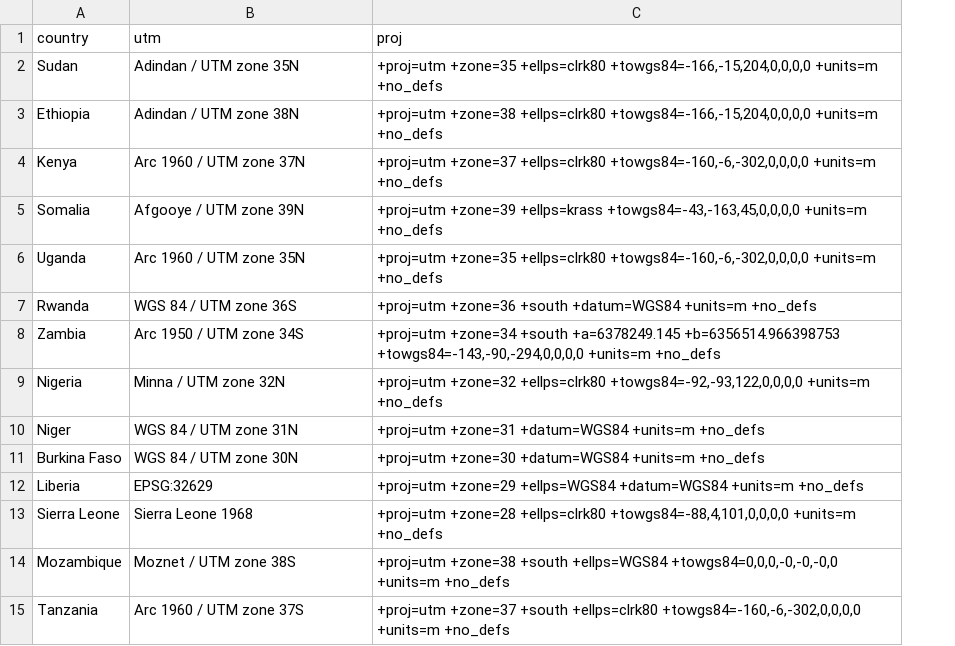
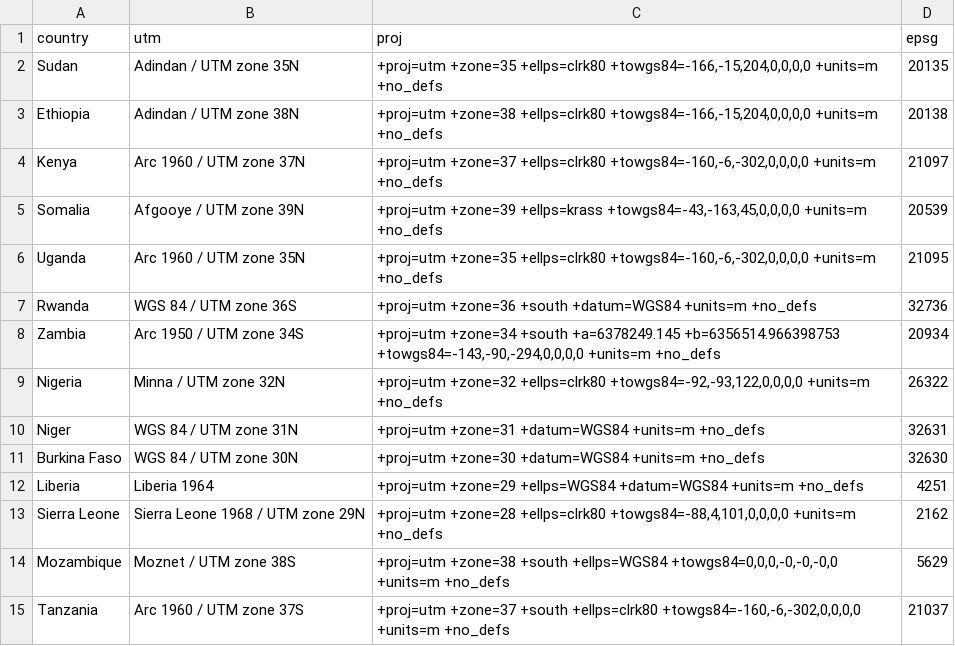
Before and after one commit to spatialworks/spatialsampler, a CSV file: data-raw/map_projections.csv, drawn as a sheet; the diff names each change by its address in the sheet, - before the commit and + after, or states it on an @@ line.

```diff
--- a/data-raw/map_projections.csv
+++ b/data-raw/map_projections.csv
+column D (epsg), rows 2-15: 20135 | 20138 | 21097 | 20539 | 21095 | 32736 | 20934 | 26322 | 32631 | 32630 | 4251 | 2162 | 5629 | 21037
-B12 (utm): EPSG:32629
+B12 (utm): Liberia 1964
-B13 (utm): Sierra Leone 1968
+B13 (utm): Sierra Leone 1968 / UTM zone 29N
```
Also changed, not shown: 6 other files.
